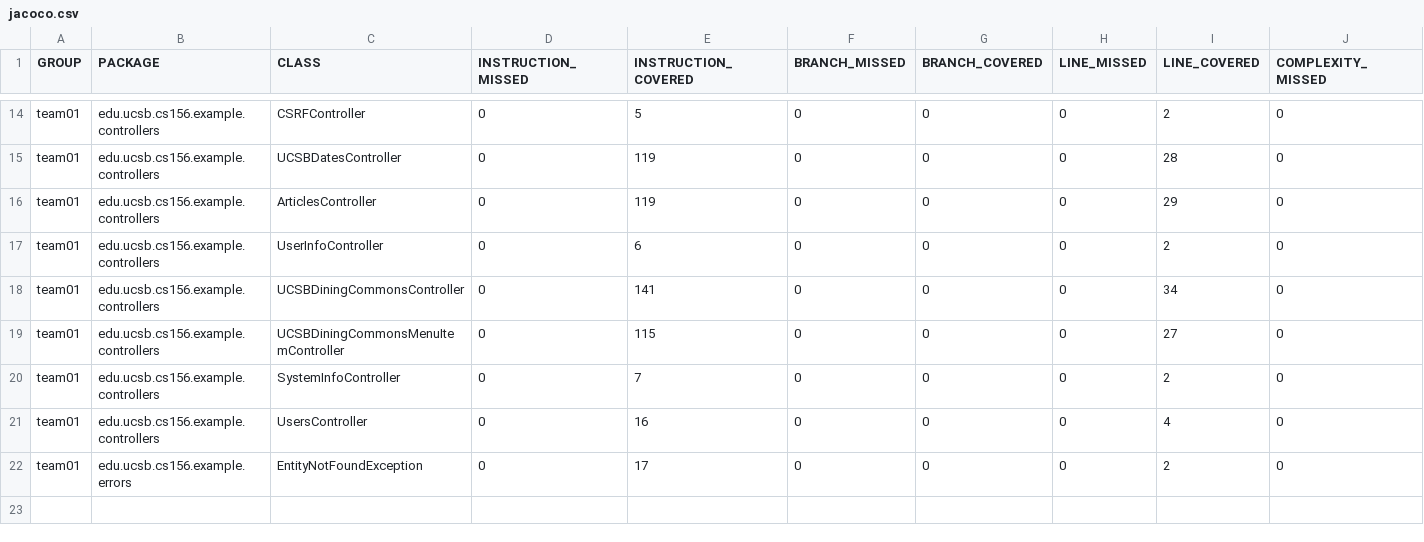
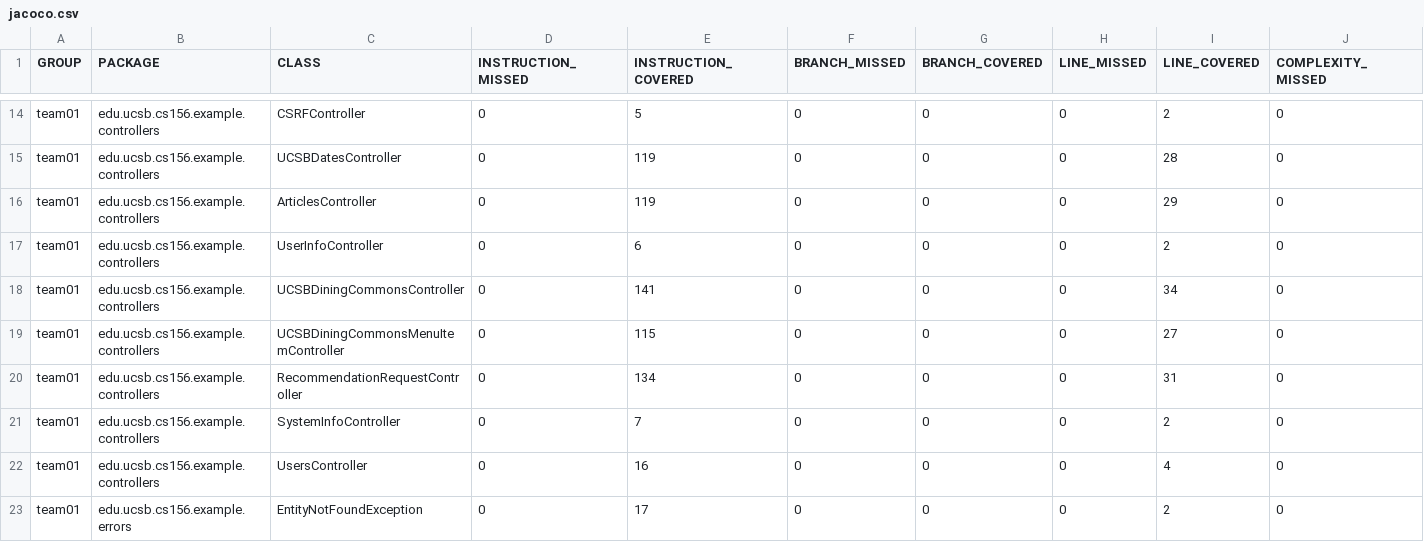
Before and after one commit to ucsb-cs156-f25/team02-f25-03, a CSV file: jacoco/jacoco.csv, drawn as a sheet; only a part is shown, gaps mark what is left out; rows hold the shown columns only; the diff names each change by its address in the sheet, - before the commit and + after, or states it on an @@ line.

Commit message:
Deploying to gh-pages from @ ucsb-cs156-f25/team02-f25-03@e97c265ab7cdf8ac0045c4bb0d279ffdb7812d07 🚀

```diff
--- a/jacoco/jacoco.csv
+++ b/jacoco/jacoco.csv
+row 20: team01 | edu.ucsb.cs156.example.controllers | RecommendationRequestController | 0 | 134 | 0 | 0 | 0 | 31 | 0
```
Also changed, not shown: 7 other files.
